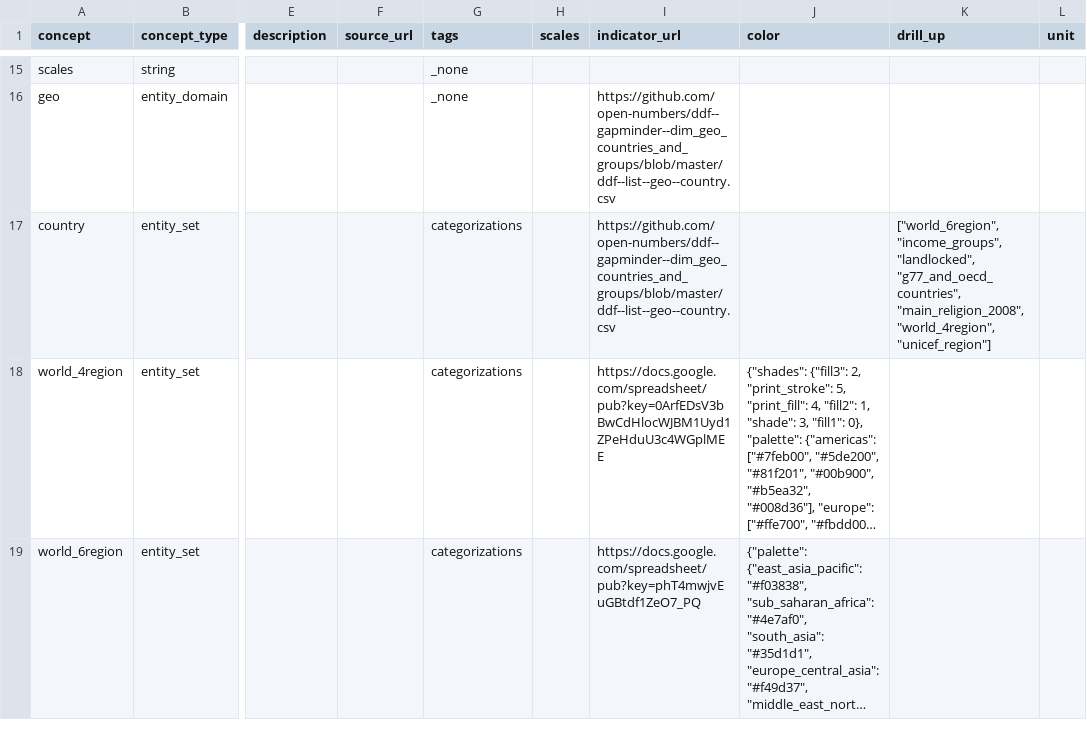
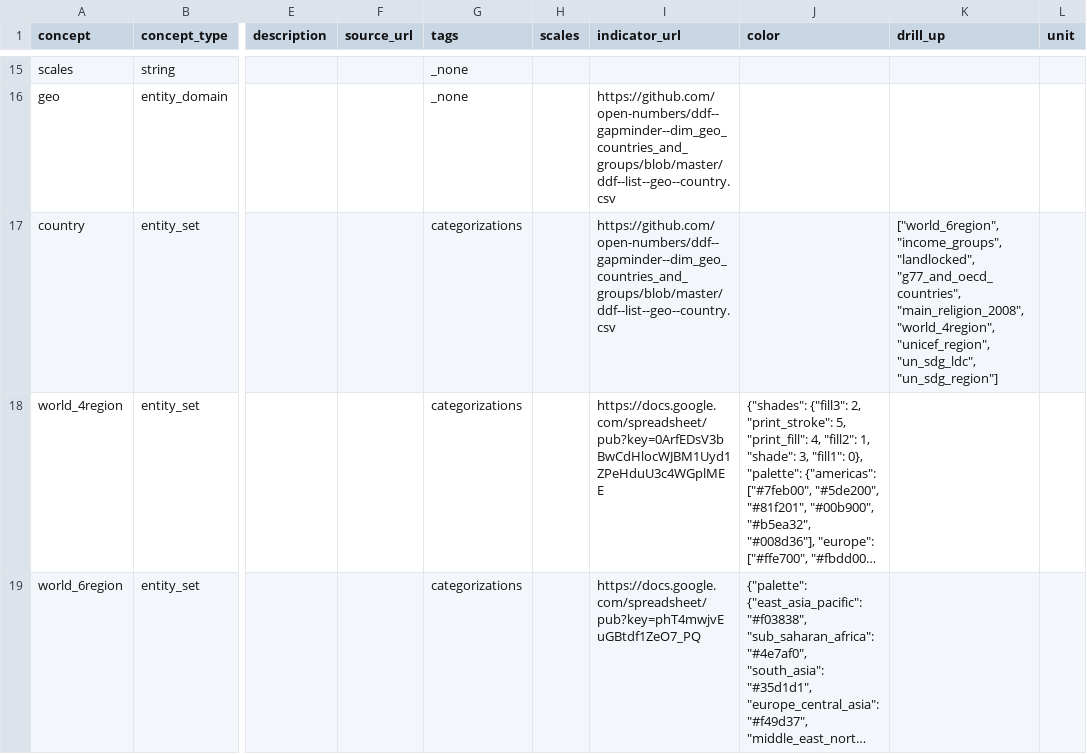
Before and after one commit to open-numbers/ddf--open_numbers, a CSV file: ddf--concepts.csv, drawn as a sheet; only a part is shown, gaps mark what is left out; long unchanged cells end in …; the diff names each change by its address in the sheet, - before the commit and + after, or states it on an @@ line.

```diff
--- a/ddf--concepts.csv
+++ b/ddf--concepts.csv
-K17 (drill_up): …"main_religion_2008", "world_4region", "unicef_region"]
+K17 (drill_up): …"main_religion_2008", "world_4region", "unicef_region", "un_sdg_ldc", "un_sdg_region"]
```
Also changed, not shown: ddf--entities--geo--country.csv, ddf--entities--geo--un_sdg_region.csv, 2 other files.
